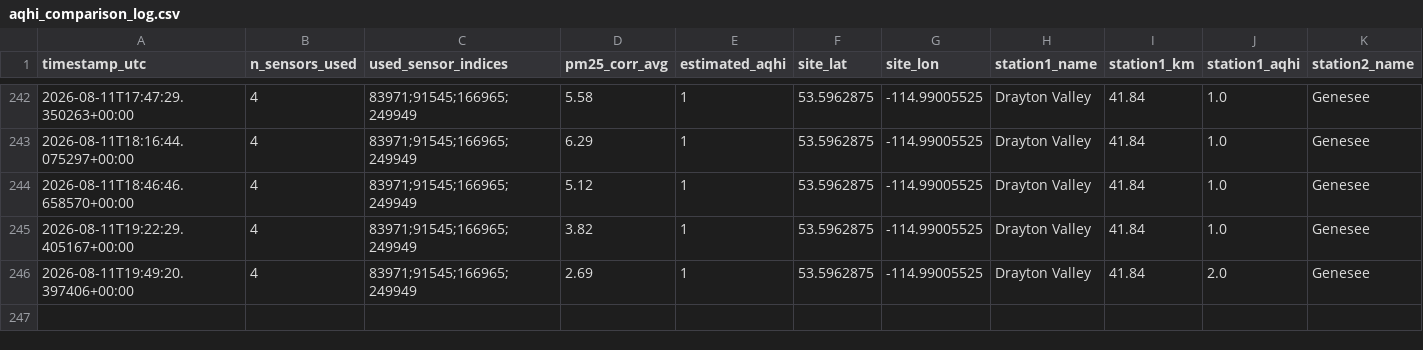
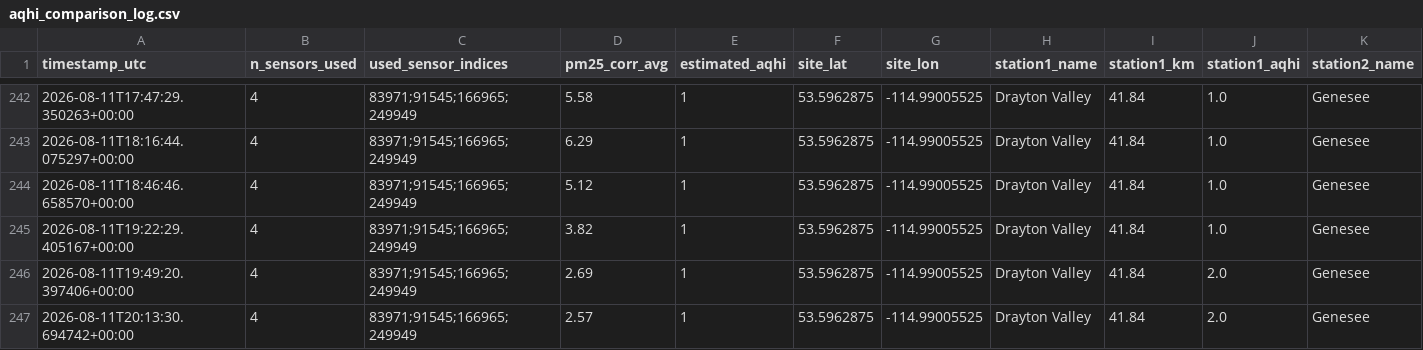
Before and after one commit to DKevinM/dk_LIFX, a CSV file: data/aqhi_comparison_log.csv, drawn as a sheet; only a part is shown, gaps mark what is left out; rows hold the shown columns only; the diff names each change by its address in the sheet, - before the commit and + after, or states it on an @@ line.

```diff
--- a/data/aqhi_comparison_log.csv
+++ b/data/aqhi_comparison_log.csv
+row 247: 2026-08-11T20:13:30.694742+00:00 | 4 | 83971;91545;166965;249949 | 2.57 | 1 | 53.5962875 | -114.99005525 | Drayton Valley | 41.84 | 2.0 | Genesee
```
Also changed, not shown: 1 other file.
